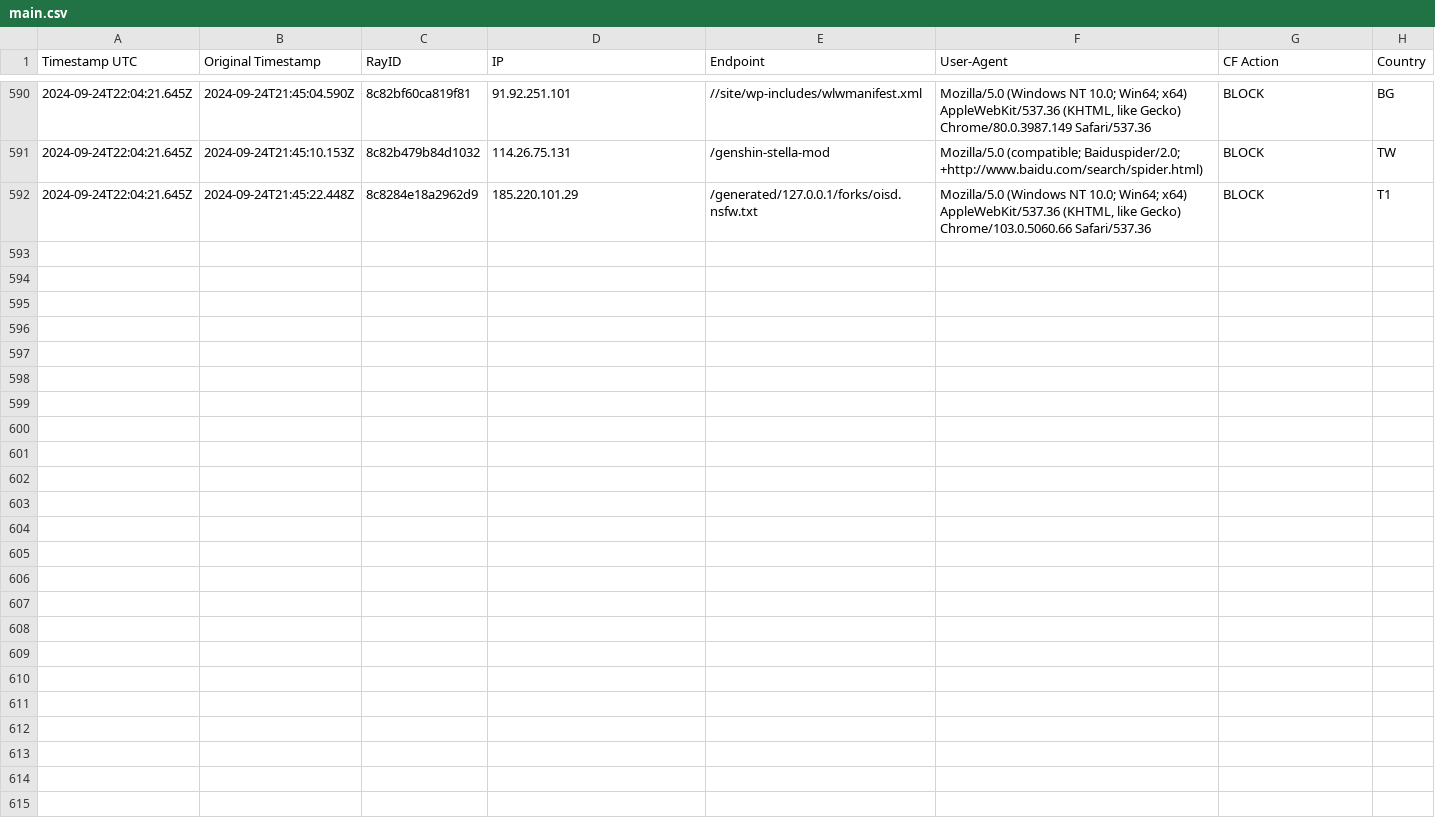
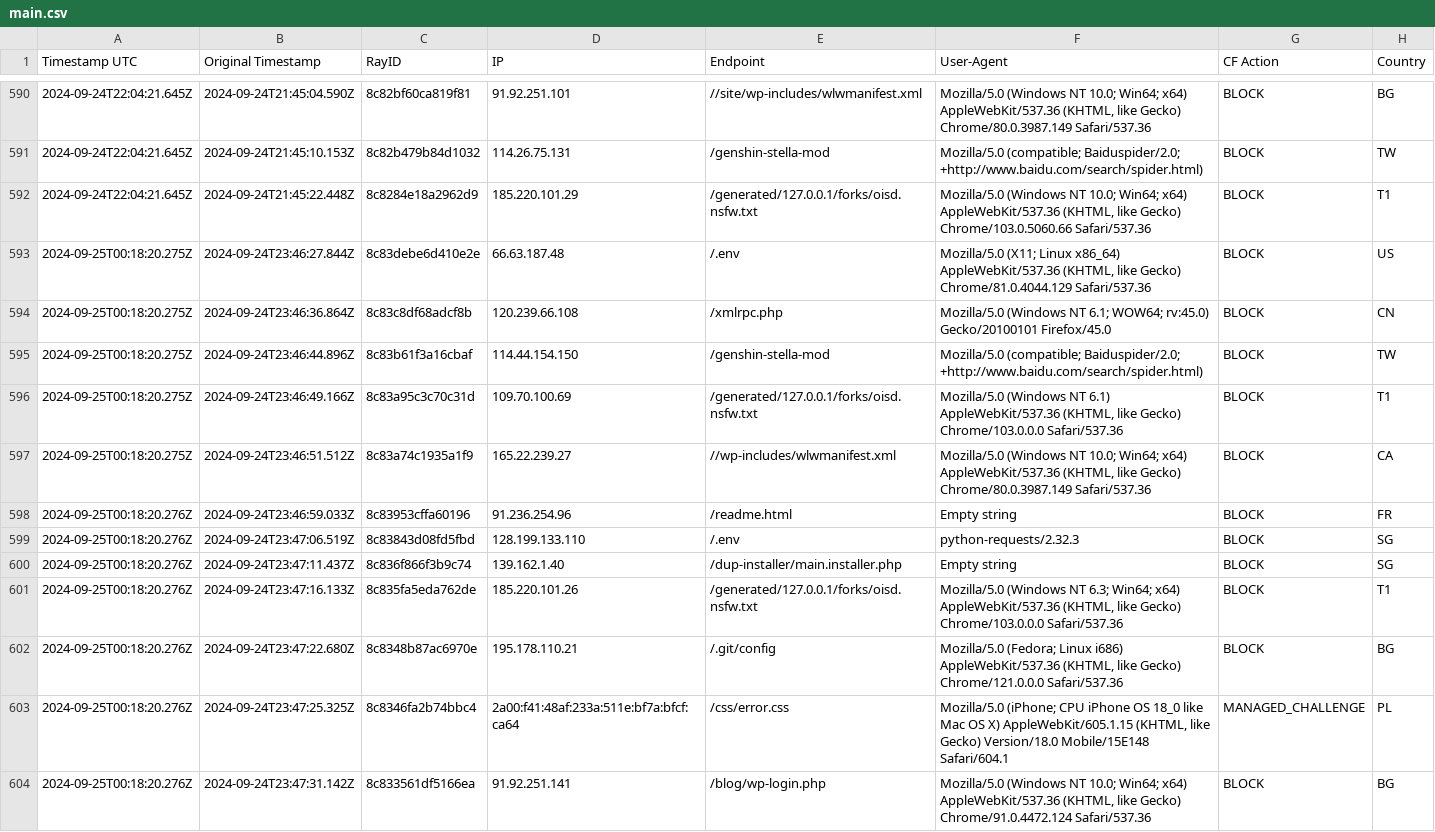
Before and after one commit to sefinek24/Malicious-IP-Addresses, a CSV file: lists/main.csv, drawn as a sheet; only a part is shown, gaps mark what is left out; the diff names each change by its address in the sheet, - before the commit and + after, or states it on an @@ line.

Commit message:
Update the list of malicious IP addresses [2 files]
lists/main.csv
lists/main.txt

```diff
--- a/lists/main.csv
+++ b/lists/main.csv
+row 593: 2024-09-25T00:18:20.275Z | 2024-09-24T23:46:27.844Z | 8c83debe6d410e2e | 66.63.187.48 | /.env | Mozilla/5.0 (X11; Linux x86_64) AppleWebKit/537.36 (KHTML, like Gecko) Chrome/81.0.4044.129 Safari/537.36 | BLOCK | US
+row 594: 2024-09-25T00:18:20.275Z | 2024-09-24T23:46:36.864Z | 8c83c8df68adcf8b | 120.239.66.108 | /xmlrpc.php | Mozilla/5.0 (Windows NT 6.1; WOW64; rv:45.0) Gecko/20100101 Firefox/45.0 | BLOCK | CN
+row 595: 2024-09-25T00:18:20.275Z | 2024-09-24T23:46:44.896Z | 8c83b61f3a16cbaf | 114.44.154.150 | /genshin-stella-mod | Mozilla/5.0 (compatible; Baiduspider/2.0; +http://www.baidu.com/search/spider.html) | BLOCK | TW
+row 596: 2024-09-25T00:18:20.275Z | 2024-09-24T23:46:49.166Z | 8c83a95c3c70c31d | 109.70.100.69 | /generated/127.0.0.1/forks/oisd.nsfw.txt | Mozilla/5.0 (Windows NT 6.1) AppleWebKit/537.36 (KHTML, like Gecko) Chrome/103.0.0.0 Safari/537.36 | BLOCK | T1
+row 597: 2024-09-25T00:18:20.275Z | 2024-09-24T23:46:51.512Z | 8c83a74c1935a1f9 | 165.22.239.27 | //wp-includes/wlwmanifest.xml | Mozilla/5.0 (Windows NT 10.0; Win64; x64) AppleWebKit/537.36 (KHTML, like Gecko) Chrome/80.0.3987.149 Safari/537.36 | BLOCK | CA
+row 598: 2024-09-25T00:18:20.276Z | 2024-09-24T23:46:59.033Z | 8c83953cffa60196 | 91.236.254.96 | /readme.html | Empty string | BLOCK | FR
+row 599: 2024-09-25T00:18:20.276Z | 2024-09-24T23:47:06.519Z | 8c83843d08fd5fbd | 128.199.133.110 | /.env | python-requests/2.32.3 | BLOCK | SG
+row 600: 2024-09-25T00:18:20.276Z | 2024-09-24T23:47:11.437Z | 8c836f866f3b9c74 | 139.162.1.40 | /dup-installer/main.installer.php | Empty string | BLOCK | SG
+row 601: 2024-09-25T00:18:20.276Z | 2024-09-24T23:47:16.133Z | 8c835fa5eda762de | 185.220.101.26 | /generated/127.0.0.1/forks/oisd.nsfw.txt | Mozilla/5.0 (Windows NT 6.3; Win64; x64) AppleWebKit/537.36 (KHTML, like Gecko) Chrome/103.0.0.0 Safari/537.36 | BLOCK | T1
+row 602: 2024-09-25T00:18:20.276Z | 2024-09-24T23:47:22.680Z | 8c8348b87ac6970e | 195.178.110.21 | /.git/config | Mozilla/5.0 (Fedora; Linux i686) AppleWebKit/537.36 (KHTML, like Gecko) Chrome/121.0.0.0 Safari/537.36 | BLOCK | BG
+row 603: 2024-09-25T00:18:20.276Z | 2024-09-24T23:47:25.325Z | 8c8346fa2b74bbc4 | 2a00:f41:48af:233a:511e:bf7a:bfcf:ca64 | /css/error.css | Mozilla/5.0 (iPhone; CPU iPhone OS 18_0 like Mac OS X) AppleWebKit/605.1.15 (KHTML, like Gecko) Version/18.0 Mobile/15E148 Safari/604.1 | MANAGED_CHALLENGE | PL
+row 604: 2024-09-25T00:18:20.276Z | 2024-09-24T23:47:31.142Z | 8c833561df5166ea | 91.92.251.141 | /blog/wp-login.php | Mozilla/5.0 (Windows NT 10.0; Win64; x64) AppleWebKit/537.36 (KHTML, like Gecko) Chrome/91.0.4472.124 Safari/537.36 | BLOCK | BG
```
Also changed, not shown: 1 other file.
